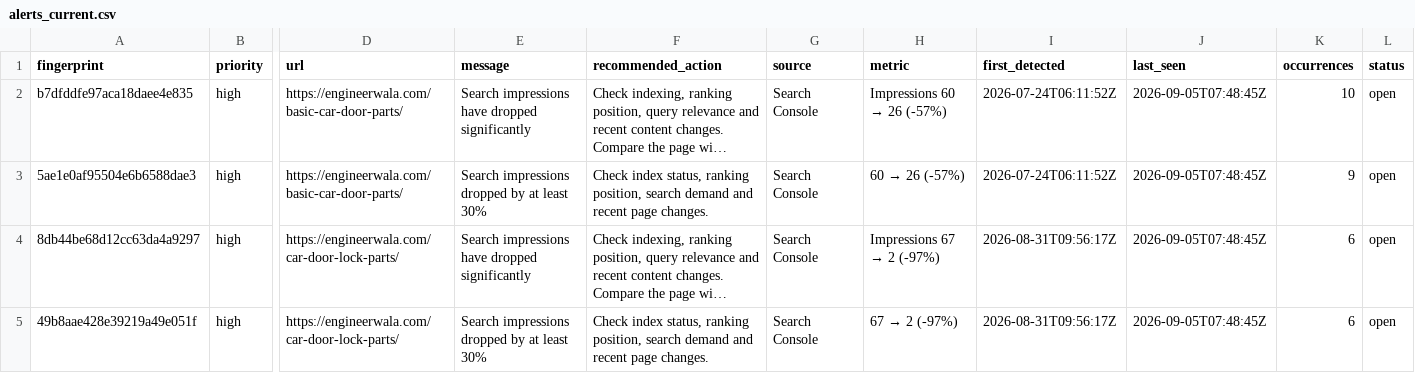
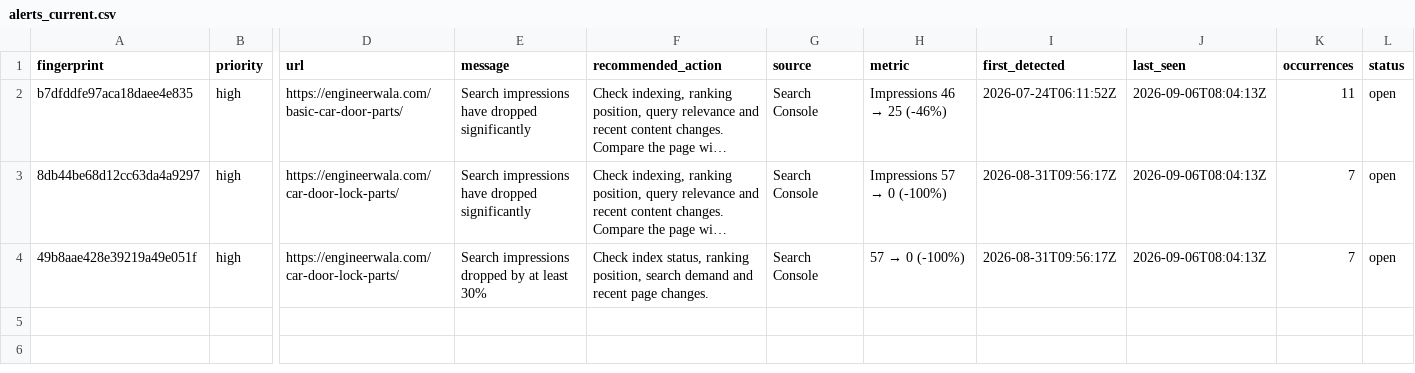
Before and after one commit to hamidrasheed350-hue/engineerwala-seo-tracker, a CSV file: data/alerts_current.csv, drawn as a sheet; only a part is shown, gaps mark what is left out; long unchanged cells end in …; removed rows and columns are numbered as before the commit, all else as after; rows hold the shown columns only; the diff names each change by its address in the sheet, - before the commit and + after, or states it on an @@ line.

```diff
--- a/data/alerts_current.csv
+++ b/data/alerts_current.csv
@@ H2 (metric): Impressions 60 → 26 (-57%) → Impressions 46 → 25 (-46%) @@
-J2 (last_seen): 2026-09-05T07:48:45Z
+J2 (last_seen): 2026-09-06T08:04:13Z
-K2 (occurrences): 10
+K2 (occurrences): 11
-row 3: 5ae1e0af95504e6b6588dae3 | high | https://engineerwala.com/basic-car-door-parts/ | Search impressions dropped by at least 30% | Check index status, ranking position, search demand and recent page changes. | Search Console | 60 → 26 (-57%) | 2026-07-24T06:11:52Z | 2026-09-05T07:48:45Z | 9 | open
@@ H3 (metric): Impressions 67 → 2 (-97%) → Impressions 57 → 0 (-100%) @@
-J3:J4 (last_seen): 2026-09-05T07:48:45Z
+J3:J4 (last_seen): 2026-09-06T08:04:13Z
-K3:K4 (occurrences): 6
+K3:K4 (occurrences): 7
@@ H4 (metric): 67 → 2 (-97%) → 57 → 0 (-100%) @@
```
Also changed, not shown: data/alerts_log.csv, data/pagespeed_results.csv, 16 other files.
